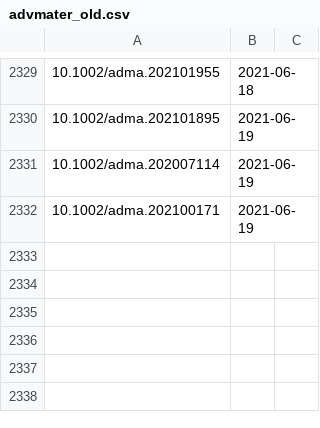
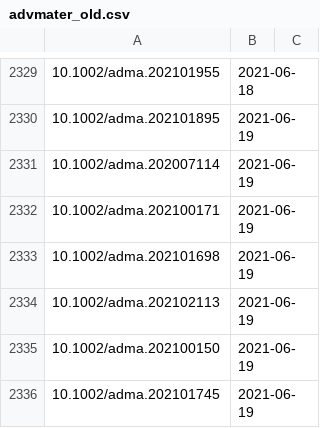
Before and after one commit to supersciencegrl/easy-wiley, a CSV file: advmater_old.csv, drawn as a sheet; only a part is shown, gaps mark what is left out.

```diff
--- a/advmater_old.csv
+++ b/advmater_old.csv
@@ -2332 +2332,5 @@
 10.1002/adma.202100171,2021-06-19
+10.1002/adma.202101698,2021-06-19
+10.1002/adma.202102113,2021-06-19
+10.1002/adma.202100150,2021-06-19
+10.1002/adma.202101745,2021-06-19
```
Also changed, not shown: 1 other file.
